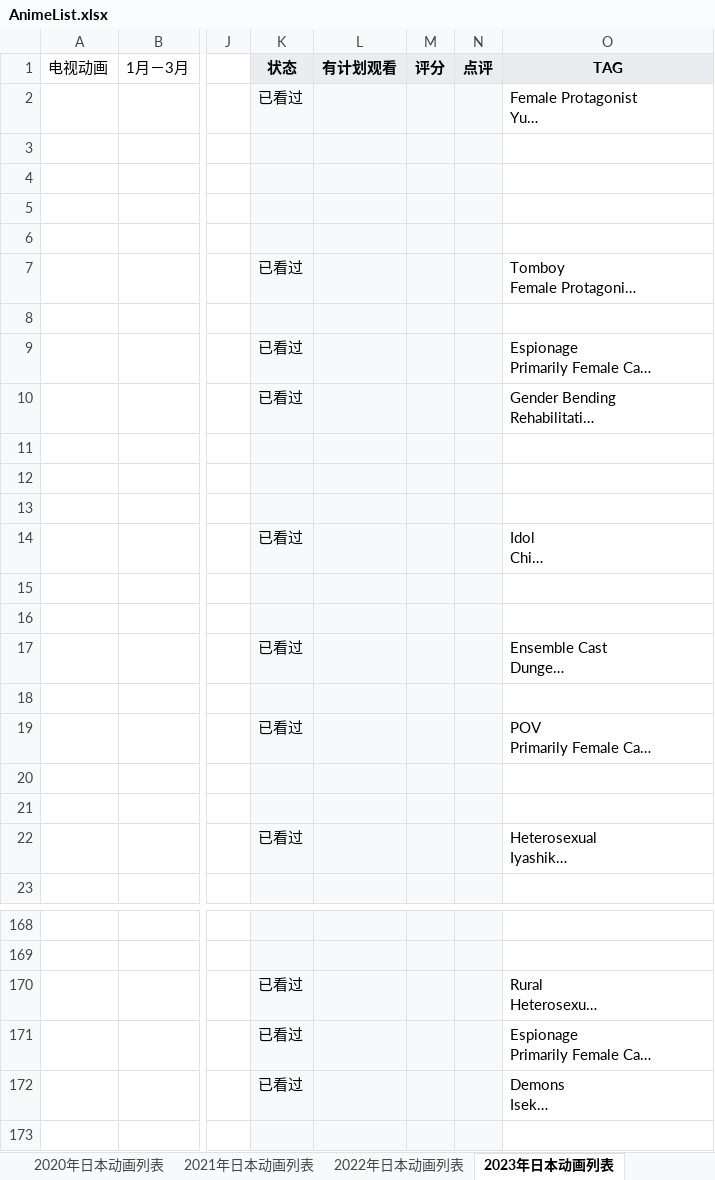
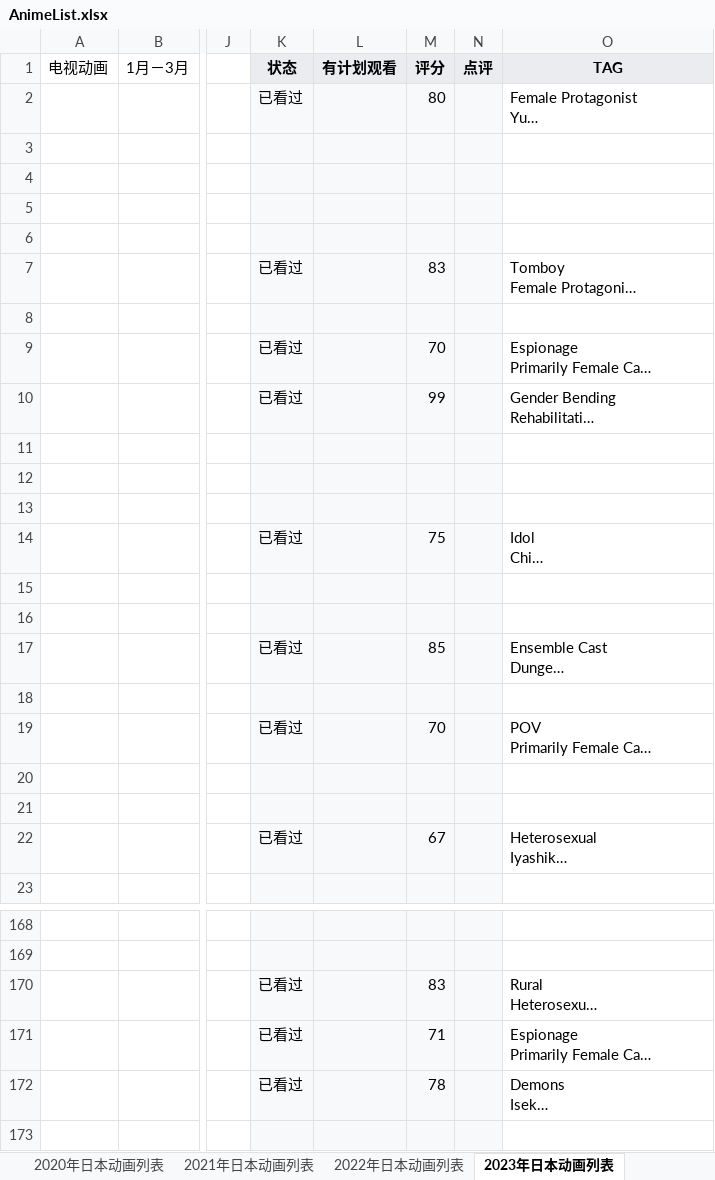
Before and after one commit to ZjzMisaka/AnimeReport, an Excel workbook: AnimeList.xlsx, sheet 2023年日本动画列表, drawn as a sheet; only a part is shown, gaps mark what is left out; long unchanged cells end in …; values as stored, in another font and other column widths than the file's, no borders; the diff covers the shown part only; the diff names each change by its address in the sheet, - before the commit and + after, or states it on an @@ line.

```diff
--- a/AnimeList.xlsx (sheet 2023年日本动画列表)
+++ b/AnimeList.xlsx (sheet 2023年日本动画列表)
-M2 (评分): (empty)
+M2 (评分): 80
-M7 (评分): (empty)
+M7 (评分): 83
-M9 (评分): (empty)
+M9 (评分): 70
-M10 (评分): (empty)
+M10 (评分): 99
-M14 (评分): (empty)
+M14 (评分): 75
-M17 (评分): (empty)
+M17 (评分): 85
-M19 (评分): (empty)
+M19 (评分): 70
-M22 (评分): (empty)
+M22 (评分): 67
-M170 (评分): (empty)
+M170 (评分): 83
-M171 (评分): (empty)
+M171 (评分): 71
-M172 (评分): (empty)
+M172 (评分): 78
```
Also changed, not shown: 50 edited cells elsewhere in this sheet, sheet 2001年日本动画列表, sheet 2024年日本动画列表, sheet 2021年日本动画列表, sheet 2015年日本动画列表, sheet 2019年日本动画列表, sheet 2014年日本动画列表, 11 more sheets, other sheet tabs, 4 other files.
